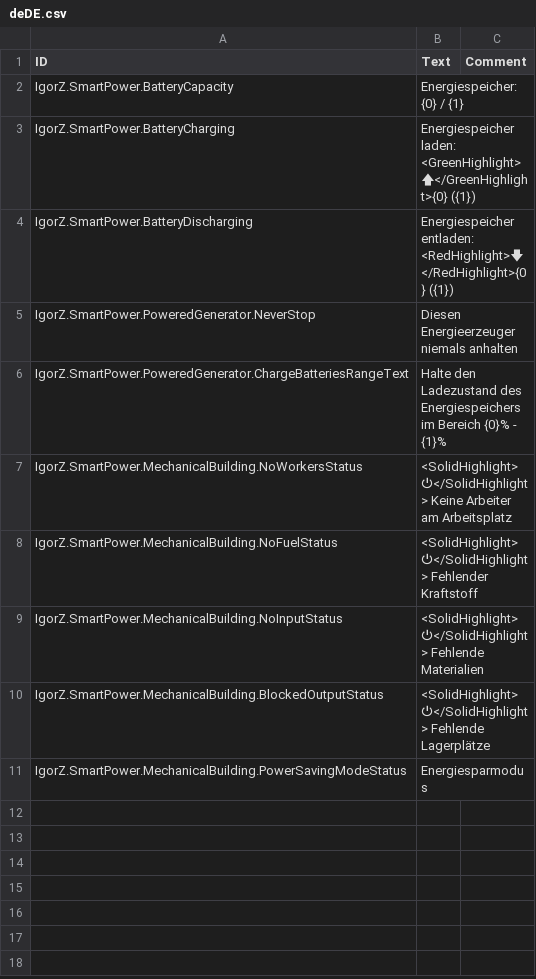
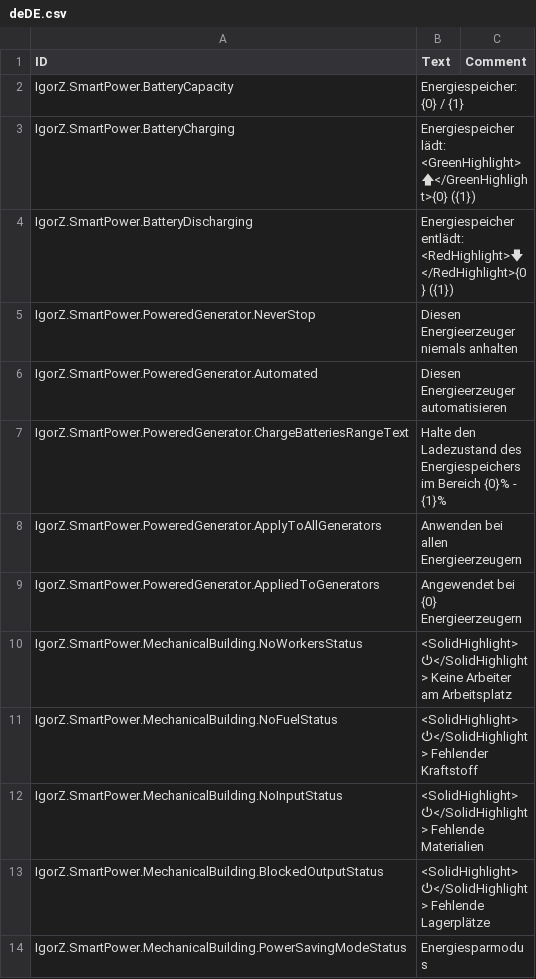
Before and after one commit to ihsoft/TimberbornMods, a CSV file: ModsUnityProject/Assets/Mods/SmartPower/Data/Localizations/deDE.csv, drawn as a sheet.

```diff
--- a/ModsUnityProject/Assets/Mods/SmartPower/Data/Localizations/deDE.csv
+++ b/ModsUnityProject/Assets/Mods/SmartPower/Data/Localizations/deDE.csv
@@ -2,6 +2,9 @@ ID,Text,Comment
 IgorZ.SmartPower.BatteryCapacity,Energiespeicher: {0} / {1},
-IgorZ.SmartPower.BatteryCharging,Energiespeicher laden: <GreenHighlight>🡅</GreenHighlight>{0} ({1}),
-IgorZ.SmartPower.BatteryDischarging,Energiespeicher entladen: <RedHighlight>🡇</RedHighlight>{0} ({1}),
+IgorZ.SmartPower.BatteryCharging,Energiespeicher lädt: <GreenHighlight>🡅</GreenHighlight>{0} ({1}),
+IgorZ.SmartPower.BatteryDischarging,Energiespeicher entlädt: <RedHighlight>🡇</RedHighlight>{0} ({1}),
 IgorZ.SmartPower.PoweredGenerator.NeverStop,Diesen Energieerzeuger niemals anhalten,
+IgorZ.SmartPower.PoweredGenerator.Automated,Diesen Energieerzeuger automatisieren,
 IgorZ.SmartPower.PoweredGenerator.ChargeBatteriesRangeText,Halte den Ladezustand des Energiespeichers im Bereich {0}% - {1}%,
+IgorZ.SmartPower.PoweredGenerator.ApplyToAllGenerators,Anwenden bei allen Energieerzeugern,
+IgorZ.SmartPower.PoweredGenerator.AppliedToGenerators,Angewendet bei {0} Energieerzeugern,
 IgorZ.SmartPower.MechanicalBuilding.NoWorkersStatus,<SolidHighlight>⏻</SolidHighlight> Keine Arbeiter am Arbeitsplatz,
```
Also changed, not shown: 1 other file.
